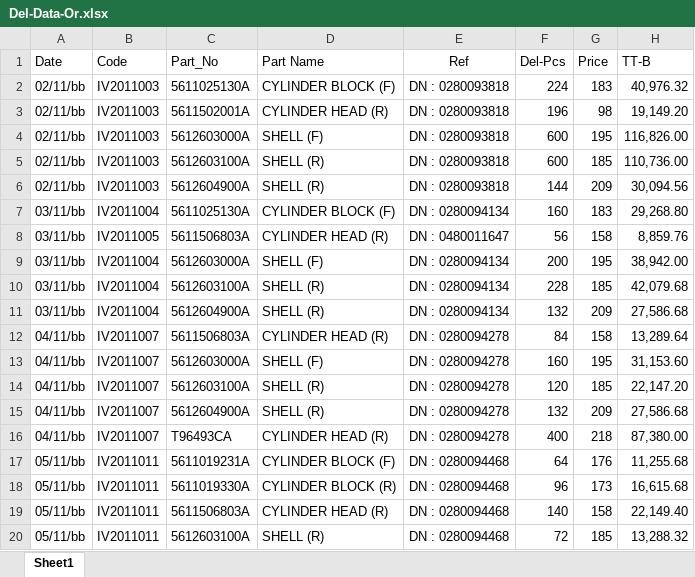
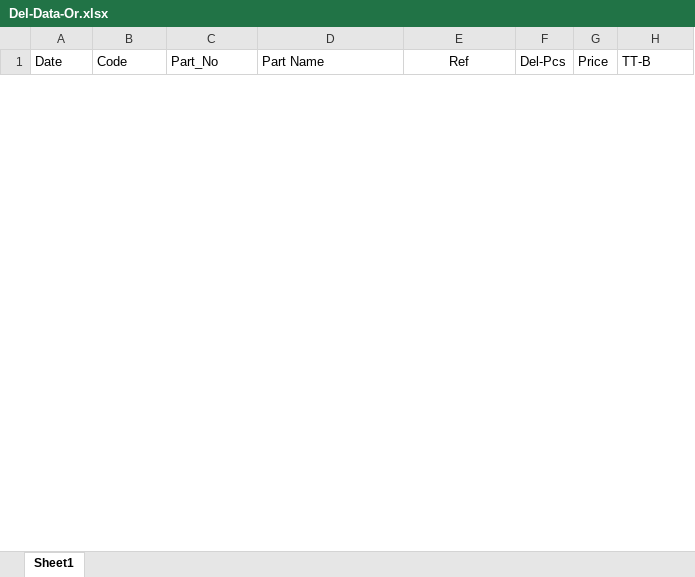
Before and after one commit to UtaiC/SIM-Delivery, an Excel workbook: Del-Data-Or.xlsx, sheet Sheet1, drawn as a sheet; only a part is shown; values as stored, in another font and other column widths than the file's, no borders; removed rows and columns are numbered as before the commit, all else as after; the diff covers the shown part only; the diff names each change by its address in the sheet, - before the commit and + after, or states it on an @@ line.

```diff
--- a/Del-Data-Or.xlsx (sheet Sheet1)
+++ b/Del-Data-Or.xlsx (sheet Sheet1)
-row 2: 02/11/bb | IV2011003 | 5611025130A | CYLINDER BLOCK (F) | DN : 0280093818 | 224 | 183 | 40,976.32
-row 3: 02/11/bb | IV2011003 | 5611502001A | CYLINDER HEAD (R) | DN : 0280093818 | 196 | 98 | 19,149.20
-row 4: 02/11/bb | IV2011003 | 5612603000A | SHELL (F) | DN : 0280093818 | 600 | 195 | 116,826.00
-row 5: 02/11/bb | IV2011003 | 5612603100A | SHELL (R) | DN : 0280093818 | 600 | 185 | 110,736.00
-row 6: 02/11/bb | IV2011003 | 5612604900A | SHELL (R) | DN : 0280093818 | 144 | 209 | 30,094.56
-row 7: 03/11/bb | IV2011004 | 5611025130A | CYLINDER BLOCK (F) | DN : 0280094134 | 160 | 183 | 29,268.80
-row 8: 03/11/bb | IV2011005 | 5611506803A | CYLINDER HEAD (R) | DN : 0480011647 | 56 | 158 | 8,859.76
-row 9: 03/11/bb | IV2011004 | 5612603000A | SHELL (F) | DN : 0280094134 | 200 | 195 | 38,942.00
-row 10: 03/11/bb | IV2011004 | 5612603100A | SHELL (R) | DN : 0280094134 | 228 | 185 | 42,079.68
-row 11: 03/11/bb | IV2011004 | 5612604900A | SHELL (R) | DN : 0280094134 | 132 | 209 | 27,586.68
-row 12: 04/11/bb | IV2011007 | 5611506803A | CYLINDER HEAD (R) | DN : 0280094278 | 84 | 158 | 13,289.64
-row 13: 04/11/bb | IV2011007 | 5612603000A | SHELL (F) | DN : 0280094278 | 160 | 195 | 31,153.60
-row 14: 04/11/bb | IV2011007 | 5612603100A | SHELL (R) | DN : 0280094278 | 120 | 185 | 22,147.20
-row 15: 04/11/bb | IV2011007 | 5612604900A | SHELL (R) | DN : 0280094278 | 132 | 209 | 27,586.68
-row 16: 04/11/bb | IV2011007 | T96493CA | CYLINDER HEAD (R) | DN : 0280094278 | 400 | 218 | 87,380.00
-row 17: 05/11/bb | IV2011011 | 5611019231A | CYLINDER BLOCK (F) | DN : 0280094468 | 64 | 176 | 11,255.68
-row 18: 05/11/bb | IV2011011 | 5611019330A | CYLINDER BLOCK (R) | DN : 0280094468 | 96 | 173 | 16,615.68
-row 19: 05/11/bb | IV2011011 | 5611506803A | CYLINDER HEAD (R) | DN : 0280094468 | 140 | 158 | 22,149.40
-row 20: 05/11/bb | IV2011011 | 5612603100A | SHELL (R) | DN : 0280094468 | 72 | 185 | 13,288.32
```
Also changed, not shown: 1 added row and 84 removed rows elsewhere in this sheet, Deli.xlsx.
